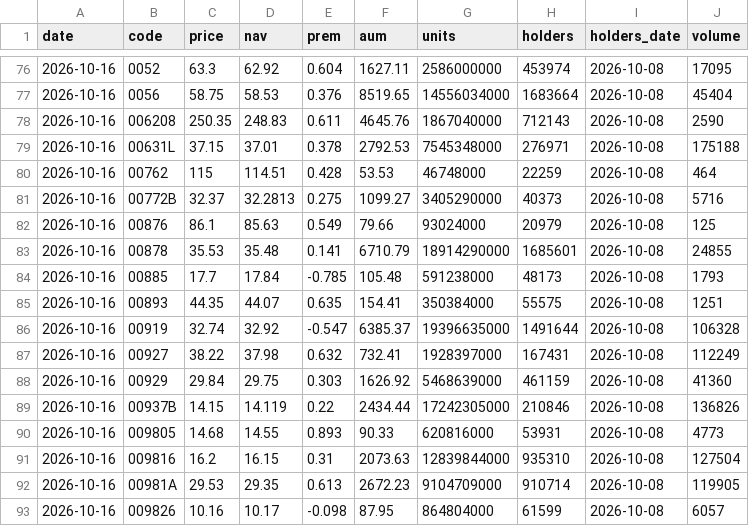
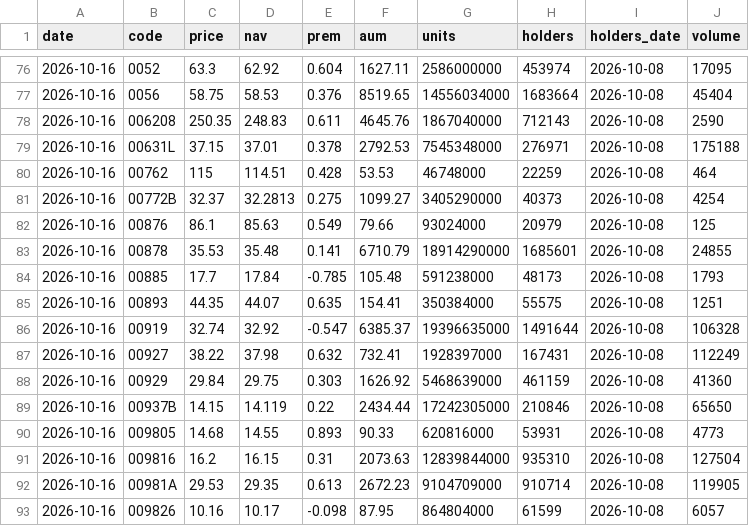
Before and after one commit to jey2204-creator/etf, a CSV file: data/history.csv, drawn as a sheet; only a part is shown, gaps mark what is left out.

```diff
--- a/data/history.csv
+++ b/data/history.csv
@@ -80,3 +80,3 @@ date,code,price,nav,prem,aum,units,holders,holders_date,volume
 2026-10-16,00762,115,114.51,0.428,53.53,46748000,22259,2026-10-08,464
-2026-10-16,00772B,32.37,32.2813,0.275,1099.27,3405290000,40373,2026-10-08,5716
+2026-10-16,00772B,32.37,32.2813,0.275,1099.27,3405290000,40373,2026-10-08,4254
 2026-10-16,00876,86.1,85.63,0.549,79.66,93024000,20979,2026-10-08,125
@@ -88,3 +88,3 @@ date,code,price,nav,prem,aum,units,holders,holders_date,volume
 2026-10-16,00929,29.84,29.75,0.303,1626.92,5468639000,461159,2026-10-08,41360
-2026-10-16,00937B,14.15,14.119,0.22,2434.44,17242305000,210846,2026-10-08,136826
+2026-10-16,00937B,14.15,14.119,0.22,2434.44,17242305000,210846,2026-10-08,65650
 2026-10-16,009805,14.68,14.55,0.893,90.33,620816000,53931,2026-10-08,4773
```
Also changed, not shown: 2 other files.
